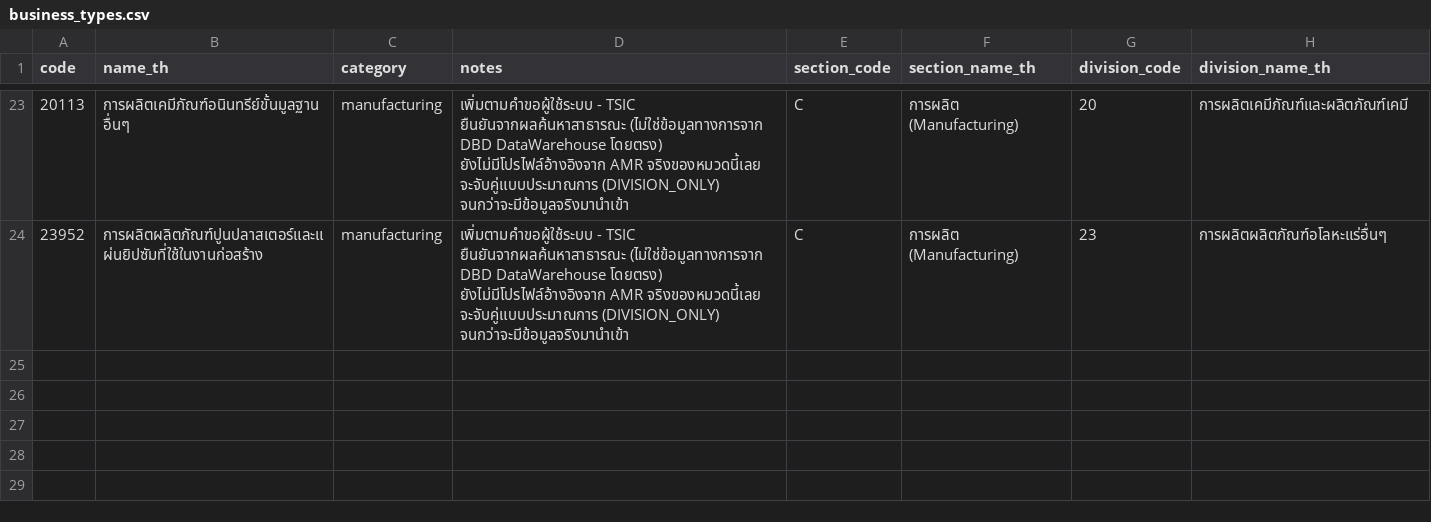
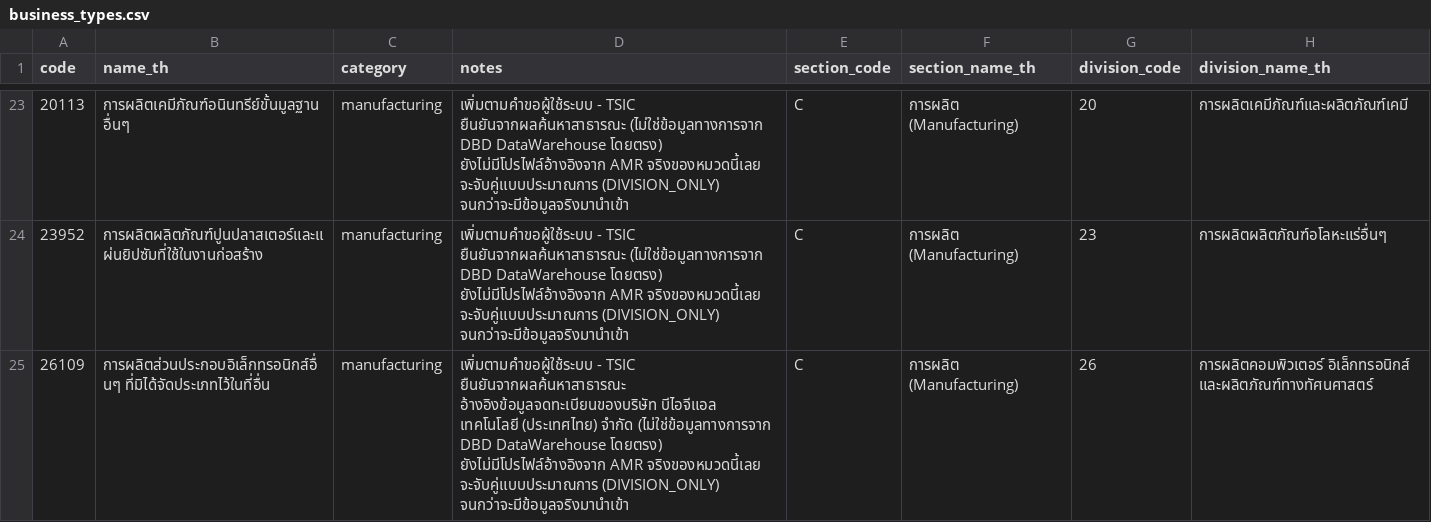
Before and after one commit to DekPeem/Data, a CSV file: data/reference/business_types.csv, drawn as a sheet; only a part is shown, gaps mark what is left out; the diff names each change by its address in the sheet, - before the commit and + after, or states it on an @@ line.

```diff
--- a/data/reference/business_types.csv
+++ b/data/reference/business_types.csv
+row 25: 26109 | การผลิตส่วนประกอบอิเล็กทรอนิกส์อื่นๆ ที่มิได้จัดประเภทไว้ในที่อื่น | manufacturing | เพิ่มตามคำขอผู้ใช้ระบบ - TSIC ยืนยันจากผลค้นหาสาธารณะ อ้างอิงข้อมูลจดทะเบียนของบริษัท บีไอจีแอล เทคโนโลยี (ประเทศไทย) จำกัด (ไม่ใช่ข้อมูลทางการจาก DBD DataWarehouse โดยตรง) ยังไม่มีโปรไฟล์อ้างอิงจาก AMR จริงของหมวดนี้เลย จะจับคู่แบบประมาณการ (DIVISION_ONLY) จนกว่าจะมีข้อมูลจริงมานำเข้า | C | การผลิต (Manufacturing) | 26 | การผลิตคอมพิวเตอร์ อิเล็กทรอนิกส์ และผลิตภัณฑ์ทางทัศนศาสตร์
```
